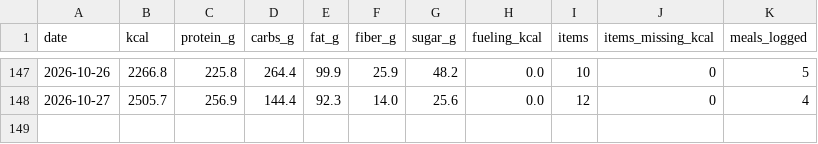
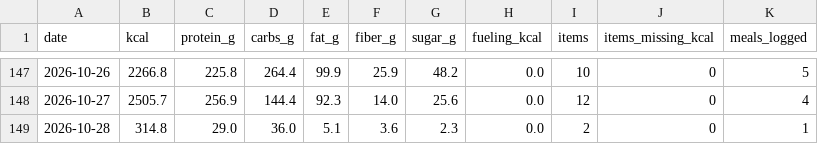
Before and after one commit to PavelJanosekk/RunningCoach, a CSV file: fitness-hub/nutrition_daily.csv, drawn as a sheet; only a part is shown, gaps mark what is left out; the diff names each change by its address in the sheet, - before the commit and + after, or states it on an @@ line.

Commit message:
data: Fitness Hub export 2026-10-29
Changed: nutrition_daily.csv, nutrition_items.csv, profile.md, targets_daily.csv, weeks.csv

```diff
--- a/fitness-hub/nutrition_daily.csv
+++ b/fitness-hub/nutrition_daily.csv
+row 149: 2026-10-28 | 314.8 | 29.0 | 36.0 | 5.1 | 3.6 | 2.3 | 0.0 | 2 | 0 | 1
```
Also changed, not shown: fitness-hub/nutrition_items.csv, fitness-hub/targets_daily.csv, 2 other files.
